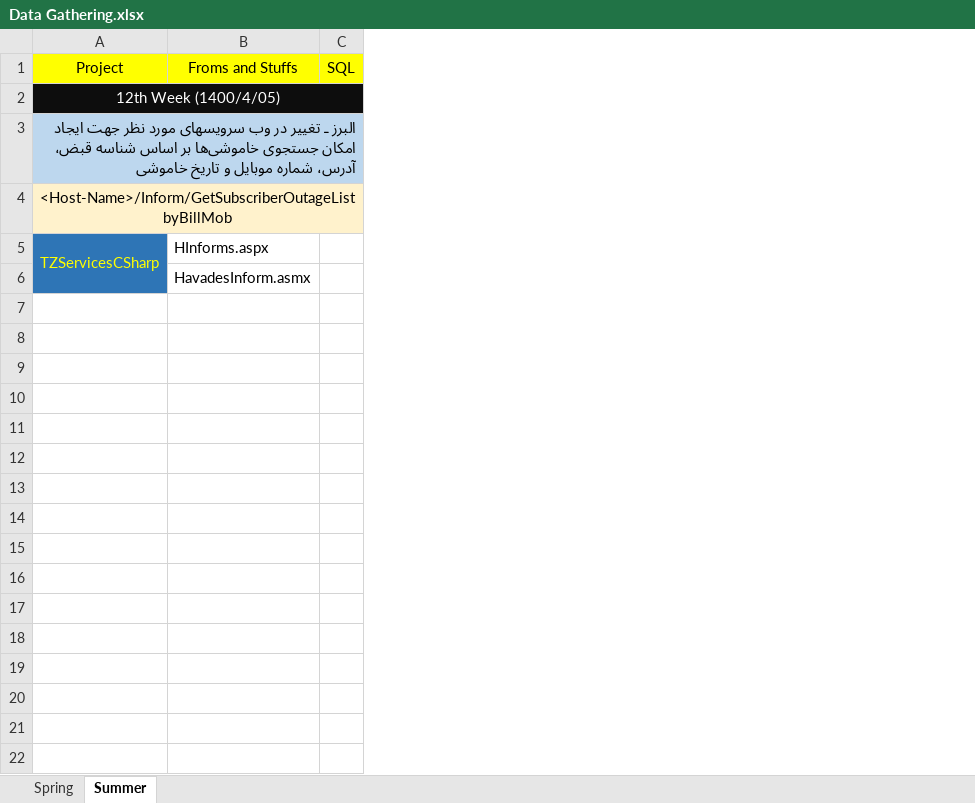
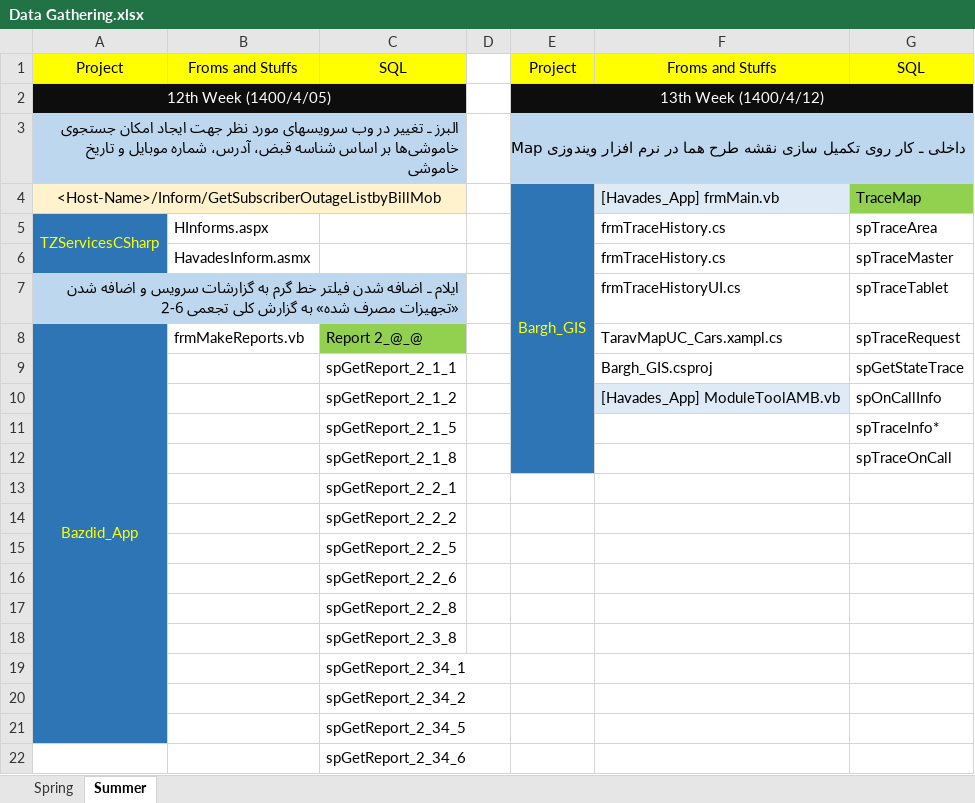
Before and after one commit to omiddadvar/SQL-SP, an Excel workbook: Data/Data Gathering.xlsx, sheet Summer, drawn as a sheet; values as stored, in another font and other column widths than the file's, no borders; removed rows and columns are numbered as before the commit, all else as after; the diff names each change by its address in the sheet, - before the commit and + after, or states it on an @@ line.

Commit message:
Fill my Excel Data :wink:

```diff
--- a/Data/Data Gathering.xlsx (sheet Summer)
+++ b/Data/Data Gathering.xlsx (sheet Summer)
-column C, row 1: SQL
+column C, row 1: SQL
+column D, empty
+column E, rows 1-4: Project | 13th Week (1400/4/12) | داخلی ـ کار روی تکمیل سازی نقشه طرح هما در نرم افزار ویندوزی Map | Bargh_GIS
+column F, rows 1-6: Froms and Stuffs |  |  | [Havades_App] frmMain.vb | frmTraceHistory.cs | frmTraceHistory.cs
+column G, rows 1-6: SQL |  |  | TraceMap | spTraceArea | spTraceMaster
+row 7: ایلام ـ اضافه شدن فیلتر خط گرم به گزارشات سرویس و اضافه شدن «تجهیزات مصرف شده» به گزارش کلی تجعمی 6-2 |  |  |  |  | frmTraceHistoryUI.cs | spTraceTablet
+row 8: Bazdid_App | frmMakeReports.vb | Report 2_@_@ |  |  | TaravMapUC_Cars.xampl.cs | spTraceRequest
+row 9:  |  | spGetReport_2_1_1 |  |  | Bargh_GIS.csproj | spGetStateTrace
+row 10:  |  | spGetReport_2_1_2 |  |  | [Havades_App] ModuleToolAMB.vb | spOnCallInfo
+row 11:  |  | spGetReport_2_1_5 |  |  |  | spTraceInfo*
+row 12:  |  | spGetReport_2_1_8 |  |  |  | spTraceOnCall
+row 13:  |  | spGetReport_2_2_1
+row 14:  |  | spGetReport_2_2_2
+row 15:  |  | spGetReport_2_2_5
+row 16:  |  | spGetReport_2_2_6
+row 17:  |  | spGetReport_2_2_8
+row 18:  |  | spGetReport_2_3_8
+row 19:  |  | spGetReport_2_34_1
+row 20:  |  | spGetReport_2_34_2
+row 21:  |  | spGetReport_2_34_5
+row 22:  |  | spGetReport_2_34_6
```
Also changed, not shown: Dates.xlsx, 5 other files.
